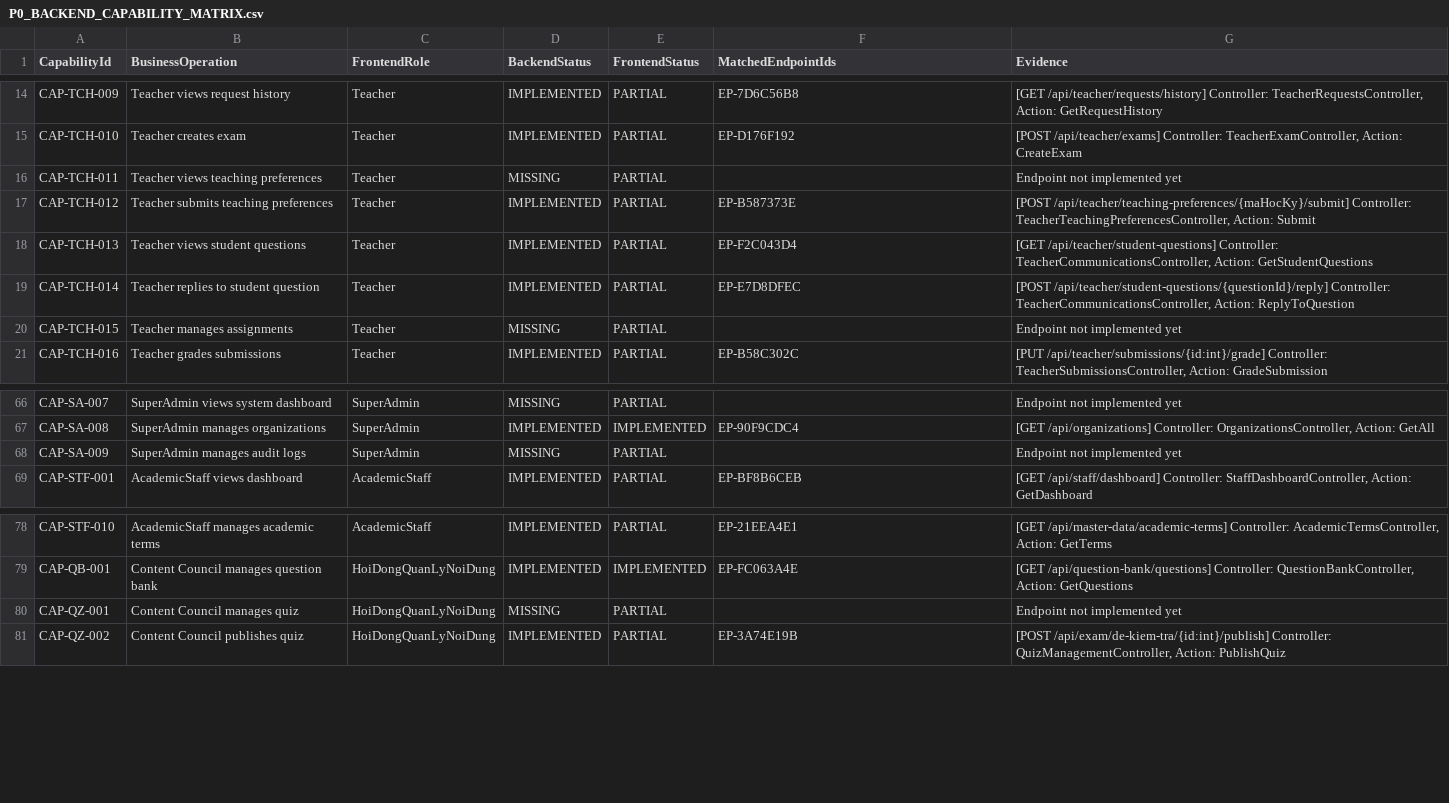
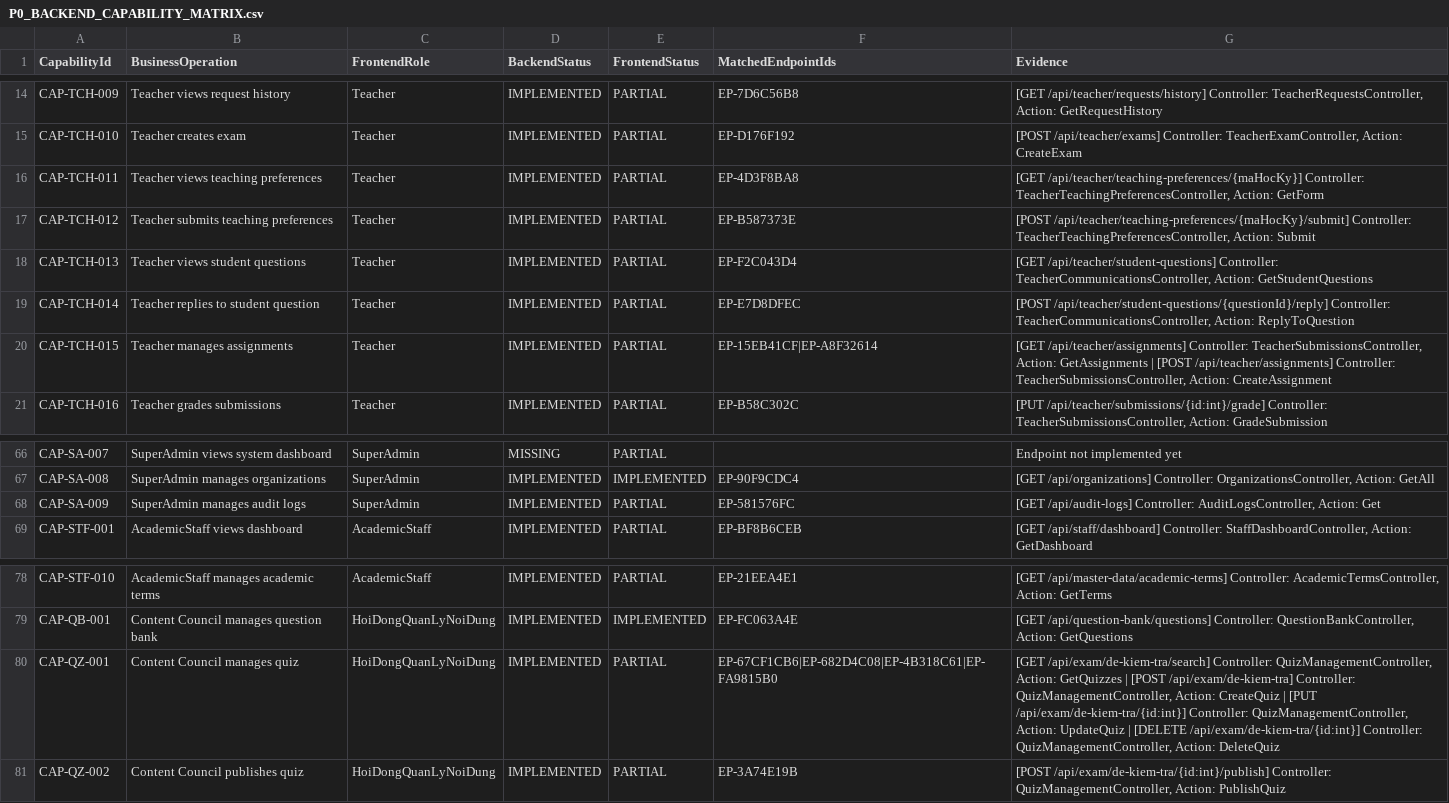
Before and after one commit to Phan-Thanh-Danh/Du-An-Tot-Nghiep, a CSV file: docs/p0/P0_BACKEND_CAPABILITY_MATRIX.csv, drawn as a sheet; only a part is shown, gaps mark what is left out; the diff covers the shown part only.

Commit message:
chore(p0): remediate backend capability audit and shared foundation (Round 4)

```diff
--- a/docs/p0/P0_BACKEND_CAPABILITY_MATRIX.csv
+++ b/docs/p0/P0_BACKEND_CAPABILITY_MATRIX.csv
@@ -15,3 +15,3 @@ CAP-TCH-009,Teacher views request history,Teacher,IMPLEMENTED,PARTIAL,EP-7D6C56B
 CAP-TCH-010,Teacher creates exam,Teacher,IMPLEMENTED,PARTIAL,EP-D176F192,"[POST /api/teacher/exams] Controller: TeacherExamController, Action: CreateExam"
-CAP-TCH-011,Teacher views teaching preferences,Teacher,MISSING,PARTIAL,,Endpoint not implemented yet
+CAP-TCH-011,Teacher views teaching preferences,Teacher,IMPLEMENTED,PARTIAL,EP-4D3F8BA8,"[GET /api/teacher/teaching-preferences/{maHocKy}] Controller: TeacherTeachingPreferencesController, Action: GetForm"
 CAP-TCH-012,Teacher submits teaching preferences,Teacher,IMPLEMENTED,PARTIAL,EP-B587373E,"[POST /api/teacher/teaching-preferences/{maHocKy}/submit] Controller: TeacherTeachingPreferencesController, Action: Submit"
@@ -19,3 +19,3 @@ CAP-TCH-013,Teacher views student questions,Teacher,IMPLEMENTED,PARTIAL,EP-F2C04
 CAP-TCH-014,Teacher replies to student question,Teacher,IMPLEMENTED,PARTIAL,EP-E7D8DFEC,"[POST /api/teacher/student-questions/{questionId}/reply] Controller: TeacherCommunicationsController, Action: ReplyToQuestion"
-CAP-TCH-015,Teacher manages assignments,Teacher,MISSING,PARTIAL,,Endpoint not implemented yet
+CAP-TCH-015,Teacher manages assignments,Teacher,IMPLEMENTED,PARTIAL,EP-15EB41CF|EP-A8F32614,"[GET /api/teacher/assignments] Controller: TeacherSubmissionsController, Action: GetAssignments | [POST /api/teacher/assignments] Controller: TeacherSubmissionsController, Action: CreateAssignment"
 CAP-TCH-016,Teacher grades submissions,Teacher,IMPLEMENTED,PARTIAL,EP-B58C302C,"[PUT /api/teacher/submissions/{id:int}/grade] Controller: TeacherSubmissionsController, Action: GradeSubmission"
@@ -67,3 +67,3 @@ CAP-SA-007,SuperAdmin views system dashboard,SuperAdmin,MISSING,PARTIAL,,Endpoin
 CAP-SA-008,SuperAdmin manages organizations,SuperAdmin,IMPLEMENTED,IMPLEMENTED,EP-90F9CDC4,"[GET /api/organizations] Controller: OrganizationsController, Action: GetAll"
-CAP-SA-009,SuperAdmin manages audit logs,SuperAdmin,MISSING,PARTIAL,,Endpoint not implemented yet
+CAP-SA-009,SuperAdmin manages audit logs,SuperAdmin,IMPLEMENTED,PARTIAL,EP-581576FC,"[GET /api/audit-logs] Controller: AuditLogsController, Action: Get"
 CAP-STF-001,AcademicStaff views dashboard,AcademicStaff,IMPLEMENTED,PARTIAL,EP-BF8B6CEB,"[GET /api/staff/dashboard] Controller: StaffDashboardController, Action: GetDashboard"
@@ -79,3 +79,3 @@ CAP-STF-010,AcademicStaff manages academic terms,AcademicStaff,IMPLEMENTED,PARTI
 CAP-QB-001,Content Council manages question bank,HoiDongQuanLyNoiDung,IMPLEMENTED,IMPLEMENTED,EP-FC063A4E,"[GET /api/question-bank/questions] Controller: QuestionBankController, Action: GetQuestions"
-CAP-QZ-001,Content Council manages quiz,HoiDongQuanLyNoiDung,MISSING,PARTIAL,,Endpoint not implemented yet
+CAP-QZ-001,Content Council manages quiz,HoiDongQuanLyNoiDung,IMPLEMENTED,PARTIAL,EP-67CF1CB6|EP-682D4C08|EP-4B318C61|EP-FA9815B0,"[GET /api/exam/de-kiem-tra/search] Controller: QuizManagementController, Action: GetQuizzes | [POST /api/exam/de-kiem-tra] Controller: QuizManagementController, Action: CreateQuiz | [PUT /api/exam/de-kiem-tra/{id:int}] Controller: QuizManagementController, Action: UpdateQuiz | [DELETE /api/exam/de-kiem-tra/{id:int}] Controller: QuizManagementController, Action: DeleteQuiz"
 CAP-QZ-002,Content Council publishes quiz,HoiDongQuanLyNoiDung,IMPLEMENTED,PARTIAL,EP-3A74E19B,"[POST /api/exam/de-kiem-tra/{id:int}/publish] Controller: QuizManagementController, Action: PublishQuiz"
```
Also changed, not shown: 27 edited cells elsewhere in this file, 12 other files.
